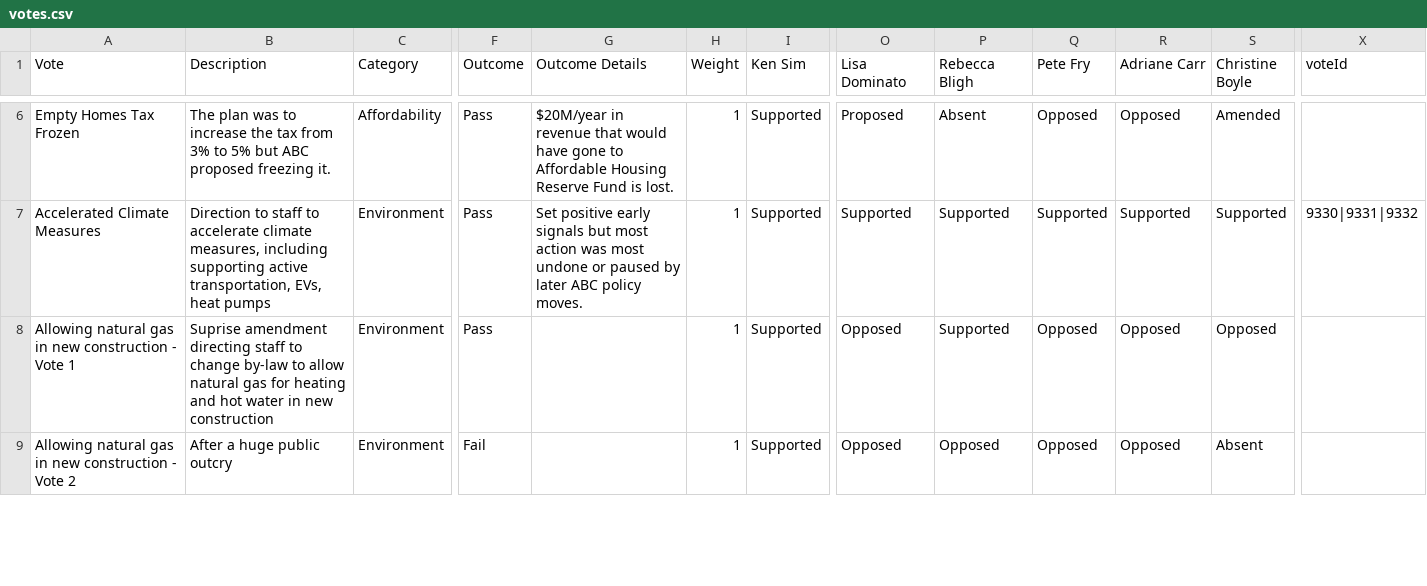
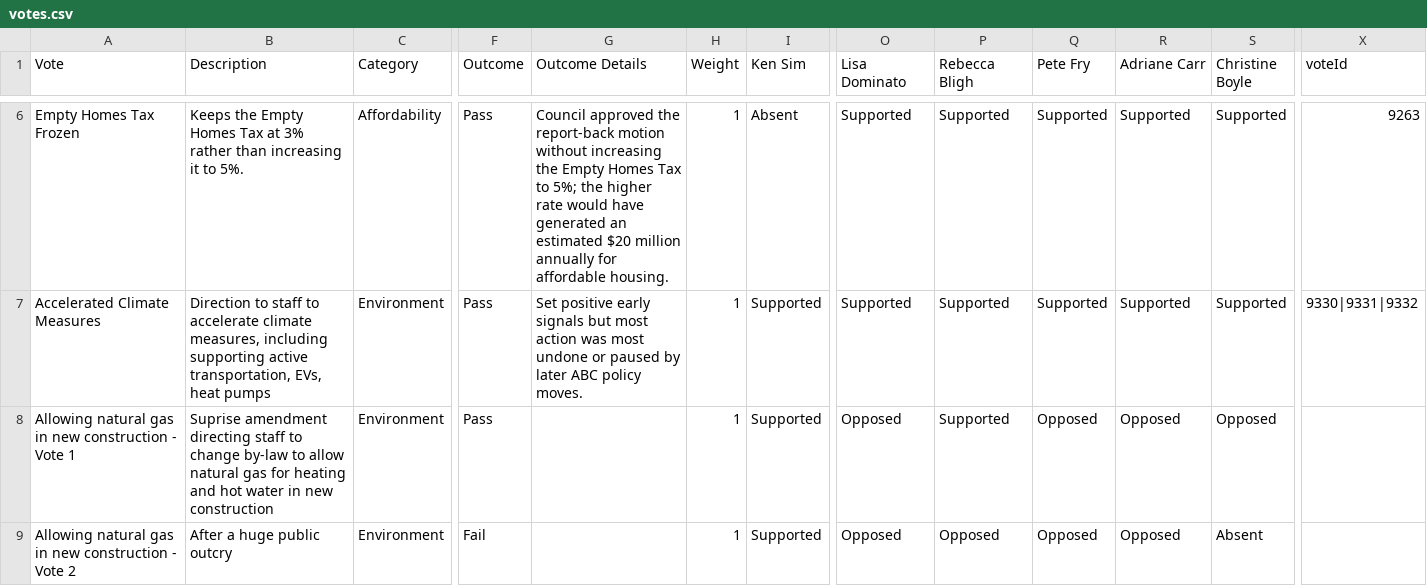
Before and after one commit to canadianveggie/vancouver-council-scorecard, a CSV file: data/votes.csv, drawn as a sheet; only a part is shown, gaps mark what is left out; the diff covers the shown part only; the diff names each change by its address in the sheet, - before the commit and + after, or states it on an @@ line.

Commit message:
Add affordability votes

```diff
--- a/data/votes.csv
+++ b/data/votes.csv
-B6 (Description): The plan was to increase the tax from 3% to 5% but ABC proposed freezing it.
+B6 (Description): Keeps the Empty Homes Tax at 3% rather than increasing it to 5%.
-G6 (Outcome Details): $20M/year in revenue that would have gone to Affordable Housing Reserve Fund is lost.
+G6 (Outcome Details): Council approved the report-back motion without increasing the Empty Homes Tax to 5%; the higher rate would have generated an estimated $20 million annually for affordable housing.
-I6 (Ken Sim): Supported
+I6 (Ken Sim): Absent
-O6 (Lisa Dominato): Proposed
+O6 (Lisa Dominato): Supported
-P6 (Rebecca Bligh): Absent
+P6 (Rebecca Bligh): Supported
-Q6 (Pete Fry): Opposed
+Q6 (Pete Fry): Supported
-R6 (Adriane Carr): Opposed
+R6 (Adriane Carr): Supported
-S6 (Christine Boyle): Amended
+S6 (Christine Boyle): Supported
-X6 (voteId): (empty)
+X6 (voteId): 9263
```
Also changed, not shown: 6 added rows and 24 edited cells elsewhere in this file, data/vote-reconciliation.csv.
